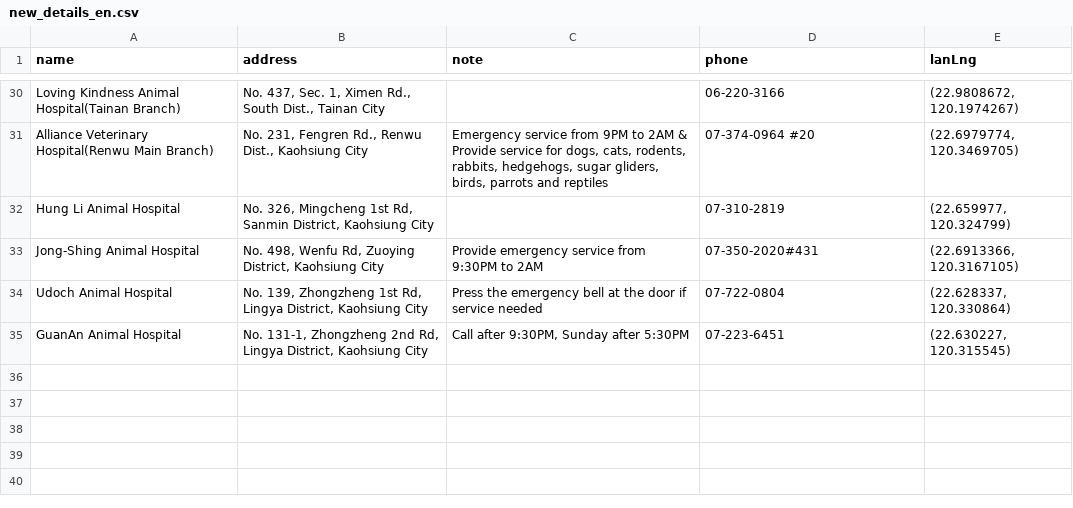
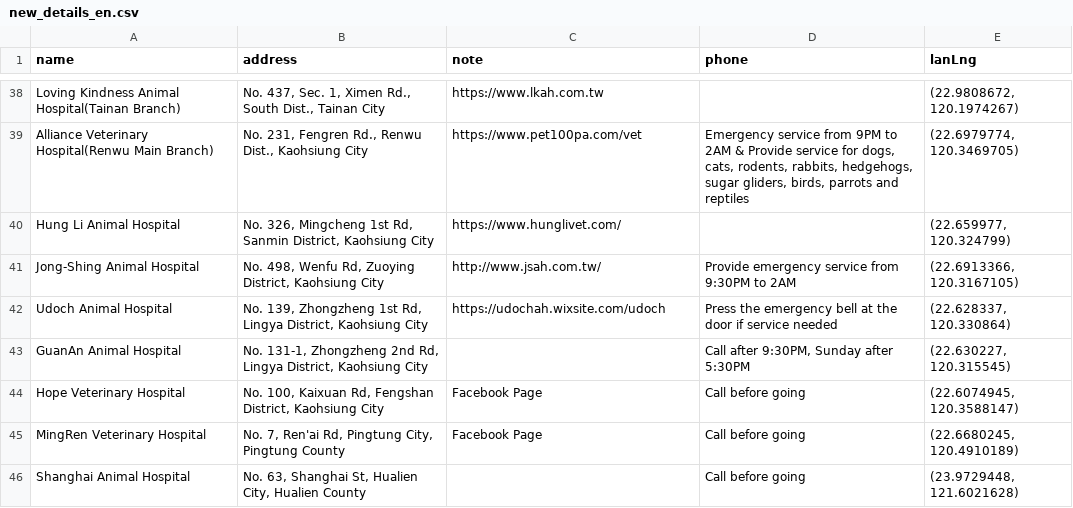
Before and after one commit to Ru960413/24HR-vet-clinic-route-planner, a CSV file: new_details_en.csv, drawn as a sheet; only a part is shown, gaps mark what is left out; addresses are those after the commit; the diff covers the shown part only; the diff names each change by its address in the sheet, - before the commit and + after, or states it on an @@ line.

```diff
--- a/new_details_en.csv
+++ b/new_details_en.csv
-C38 (note): (empty)
+C38 (note): https://www.lkah.com.tw
-D38 (phone): 06-220-3166
+D38 (phone): (empty)
-C39 (note): Emergency service from 9PM to 2AM & Provide service for dogs, cats, rodents, rabbits, hedgehogs, sugar gliders, birds, parrots and reptiles
+C39 (note): https://www.pet100pa.com/vet
-D39 (phone): 07-374-0964 #20
+D39 (phone): Emergency service from 9PM to 2AM & Provide service for dogs, cats, rodents, rabbits, hedgehogs, sugar gliders, birds, parrots and reptiles
-C40 (note): (empty)
+C40 (note): https://www.hunglivet.com/
-D40 (phone): 07-310-2819
+D40 (phone): (empty)
-C41 (note): Provide emergency service from 9:30PM to 2AM
+C41 (note): http://www.jsah.com.tw/
-D41 (phone): 07-350-2020#431
+D41 (phone): Provide emergency service from 9:30PM to 2AM
-C42 (note): Press the emergency bell at the door if service needed
+C42 (note): https://udochah.wixsite.com/udoch
-D42 (phone): 07-722-0804
+D42 (phone): Press the emergency bell at the door if service needed
-C43 (note): Call after 9:30PM, Sunday after 5:30PM
+C43 (note): (empty)
-D43 (phone): 07-223-6451
+D43 (phone): Call after 9:30PM, Sunday after 5:30PM
+row 44: Hope Veterinary Hospital | No. 100, Kaixuan Rd, Fengshan District, Kaohsiung City | Facebook Page | Call before going | (22.6074945, 120.3588147)
+row 45: MingRen Veterinary Hospital | No. 7, Ren'ai Rd, Pingtung City, Pingtung County | Facebook Page | Call before going | (22.6680245, 120.4910189)
+row 46: Shanghai Animal Hospital | No. 63, Shanghai St, Hualien City, Hualien County |  | Call before going | (23.9729448, 121.6021628)
```
Also changed, not shown: 8 added rows and 56 edited cells elsewhere in this file.
